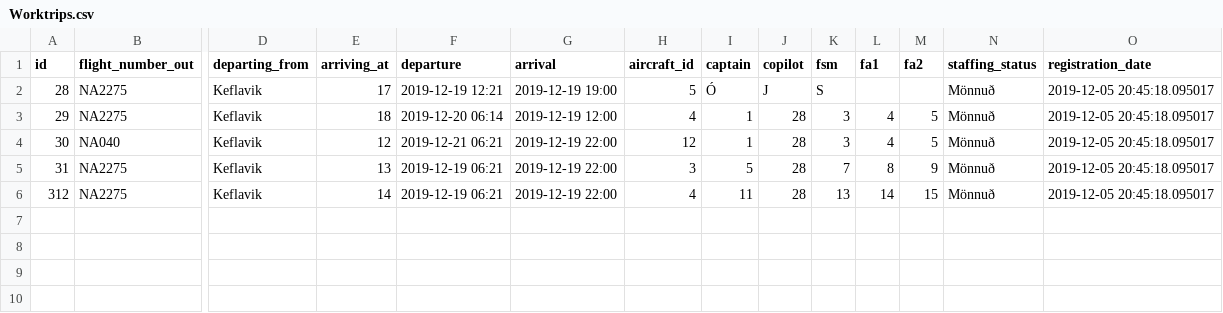
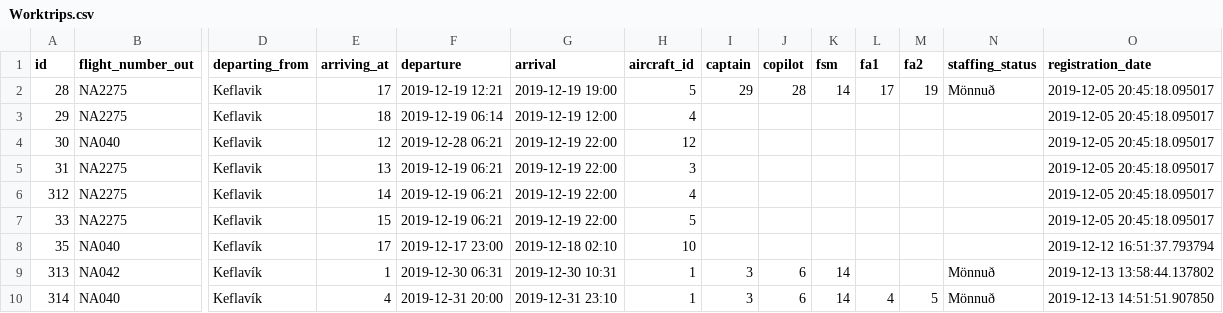
Before and after one commit to heidars19/3ja-vikna-verkefni, a CSV file: program_code/Data/Worktrips.csv, drawn as a sheet; only a part is shown, gaps mark what is left out; rows hold the shown columns only; the diff names each change by its address in the sheet, - before the commit and + after, or states it on an @@ line.

```diff
--- a/program_code/Data/Worktrips.csv
+++ b/program_code/Data/Worktrips.csv
-I2 (captain): Ó
+I2 (captain): 29
-J2 (copilot): J
+J2 (copilot): 28
-K2 (fsm): S
+K2 (fsm): 14
-L2 (fa1): (empty)
+L2 (fa1): 17
-M2 (fa2): (empty)
+M2 (fa2): 19
-F3 (departure): 2019-12-20 06:14
+F3 (departure): 2019-12-19 06:14
-I3:I4 (captain): 1
+I3:I4 (captain): (empty)
-J3:J6 (copilot): 28
+J3:J6 (copilot): (empty)
-K3:K4 (fsm): 3
+K3:K4 (fsm): (empty)
-L3:L4 (fa1): 4
+L3:L4 (fa1): (empty)
-M3:M4 (fa2): 5
+M3:M4 (fa2): (empty)
-N3:N6 (staffing_status): Mönnuð
+N3:N6 (staffing_status): (empty)
-F4 (departure): 2019-12-21 06:21
+F4 (departure): 2019-12-28 06:21
-I5 (captain): 5
+I5 (captain): (empty)
-K5 (fsm): 7
+K5 (fsm): (empty)
-L5 (fa1): 8
+L5 (fa1): (empty)
-M5 (fa2): 9
+M5 (fa2): (empty)
-I6 (captain): 11
+I6 (captain): (empty)
-K6 (fsm): 13
+K6 (fsm): (empty)
-L6 (fa1): 14
+L6 (fa1): (empty)
-M6 (fa2): 15
+M6 (fa2): (empty)
+row 7: 33 | NA2275 | Keflavik | 15 | 2019-12-19 06:21 | 2019-12-19 22:00 | 5 |  |  |  |  |  |  | 2019-12-05 20:45:18.095017
+row 8: 35 | NA040 | Keflavík | 17 | 2019-12-17 23:00 | 2019-12-18 02:10 | 10 |  |  |  |  |  |  | 2019-12-12 16:51:37.793794
+row 9: 313 | NA042 | Keflavík | 1 | 2019-12-30 06:31 | 2019-12-30 10:31 | 1 | 3 | 6 | 14 |  |  | Mönnuð | 2019-12-13 13:58:44.137802
+row 10: 314 | NA040 | Keflavík | 4 | 2019-12-31 20:00 | 2019-12-31 23:10 | 1 | 3 | 6 | 14 | 4 | 5 | Mönnuð | 2019-12-13 14:51:51.907850
```
Also changed, not shown: program_code/Data/Destinations.csv, 1 other file.
